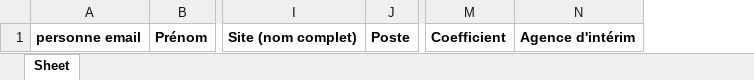
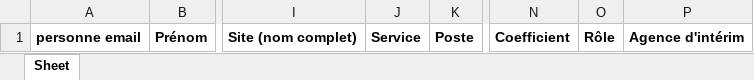
Before and after one commit to ISB-France/ISBRH, an Excel workbook: doc/template_utilisateurs_kostango.xlsx, sheet Sheet, drawn as a sheet; only a part is shown, gaps mark what is left out; values as stored, in another font and other column widths than the file's, no borders; the diff names each change by its address in the sheet, - before the commit and + after, or states it on an @@ line.

Commit message:
feat(users): ajoute Service et Rôle applicatif à l'import Kostango
- lit les colonnes "Service" (get_or_create) et "Rôle" (validé contre les
  rôles applicatifs existants, employee par défaut) dans import_kostango
- synchronise service et role sur les utilisateurs déjà existants lors d'une
  ré-importation (comme les autres champs)
- ajoute les colonnes correspondantes au template xlsx

```diff
--- a/doc/template_utilisateurs_kostango.xlsx (sheet Sheet)
+++ b/doc/template_utilisateurs_kostango.xlsx (sheet Sheet)
+column J, row 1: Service
+column O, row 1: Rôle
```
Also changed, not shown: 1 other file.
